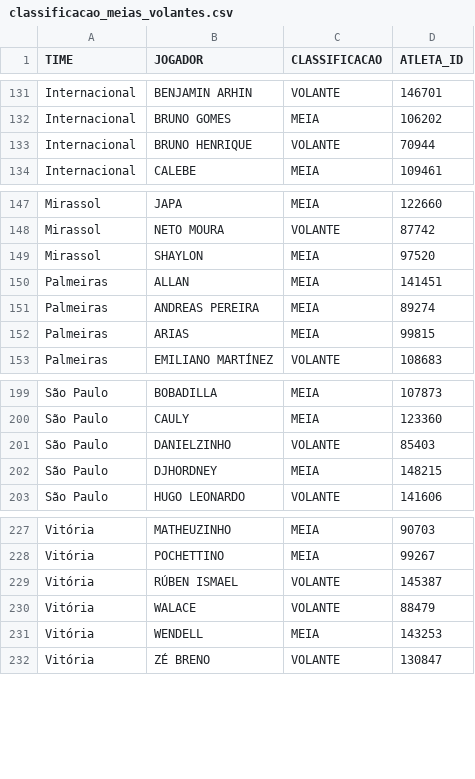
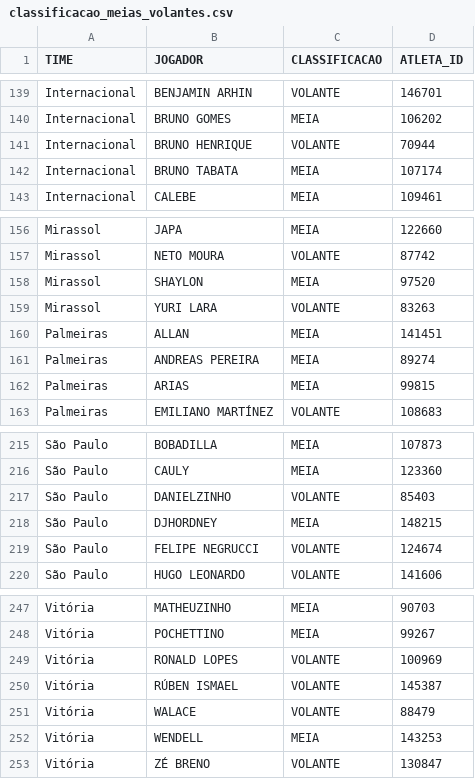
Before and after one commit to renatovarges/PONTOS-CEDIDOS-E-CONQUISTADOS, a CSV file: classificacao_meias_volantes.csv, drawn as a sheet; only a part is shown, gaps mark what is left out; the diff covers the shown part only.

```diff
--- a/classificacao_meias_volantes.csv
+++ b/classificacao_meias_volantes.csv
@@ -133,2 +141,3 @@ Internacional,BRUNO GOMES,MEIA,106202
 Internacional,BRUNO HENRIQUE,VOLANTE,70944
+Internacional,BRUNO TABATA,MEIA,107174
 Internacional,CALEBE,MEIA,109461
@@ -149,2 +158,3 @@ Mirassol,NETO MOURA,VOLANTE,87742
 Mirassol,SHAYLON,MEIA,97520
+Mirassol,YURI LARA,VOLANTE,83263
 Palmeiras,ALLAN,MEIA,141451
@@ -202,2 +218,3 @@ São Paulo,DANIELZINHO,VOLANTE,85403
 São Paulo,DJHORDNEY,MEIA,148215
+São Paulo,FELIPE NEGRUCCI,VOLANTE,124674
 São Paulo,HUGO LEONARDO,VOLANTE,141606
@@ -228,2 +248,3 @@ Vitória,MATHEUZINHO,MEIA,90703
 Vitória,POCHETTINO,MEIA,99267
+Vitória,RONALD LOPES,VOLANTE,100969
 Vitória,RÚBEN ISMAEL,VOLANTE,145387
```
Also changed, not shown: 17 added rows elsewhere in this file, 3 other files.
